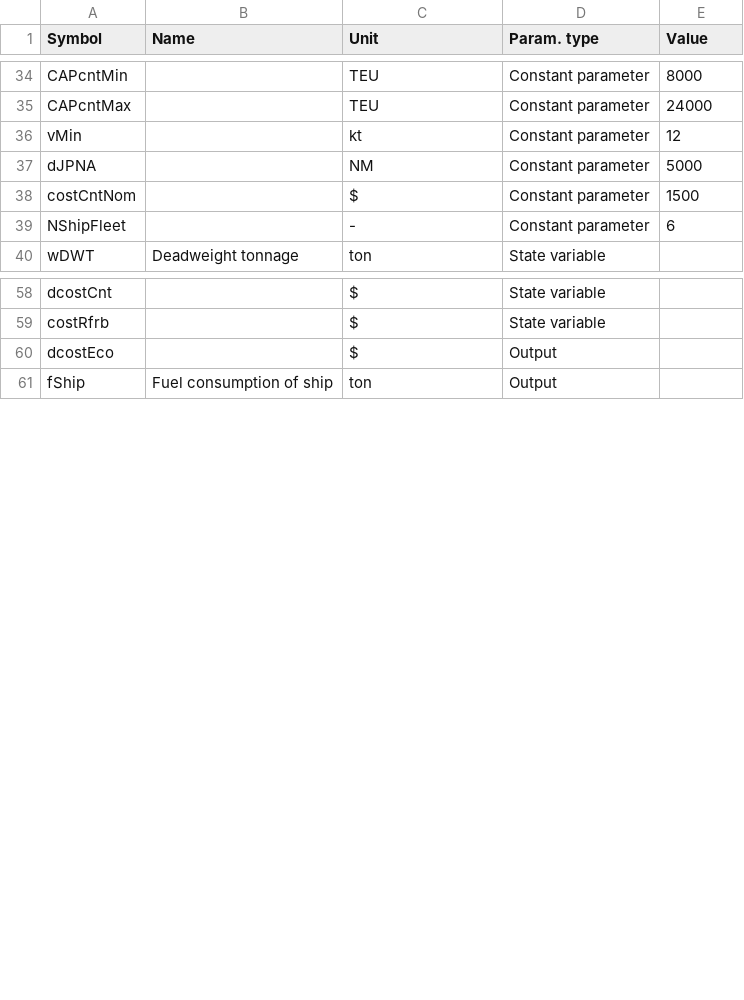
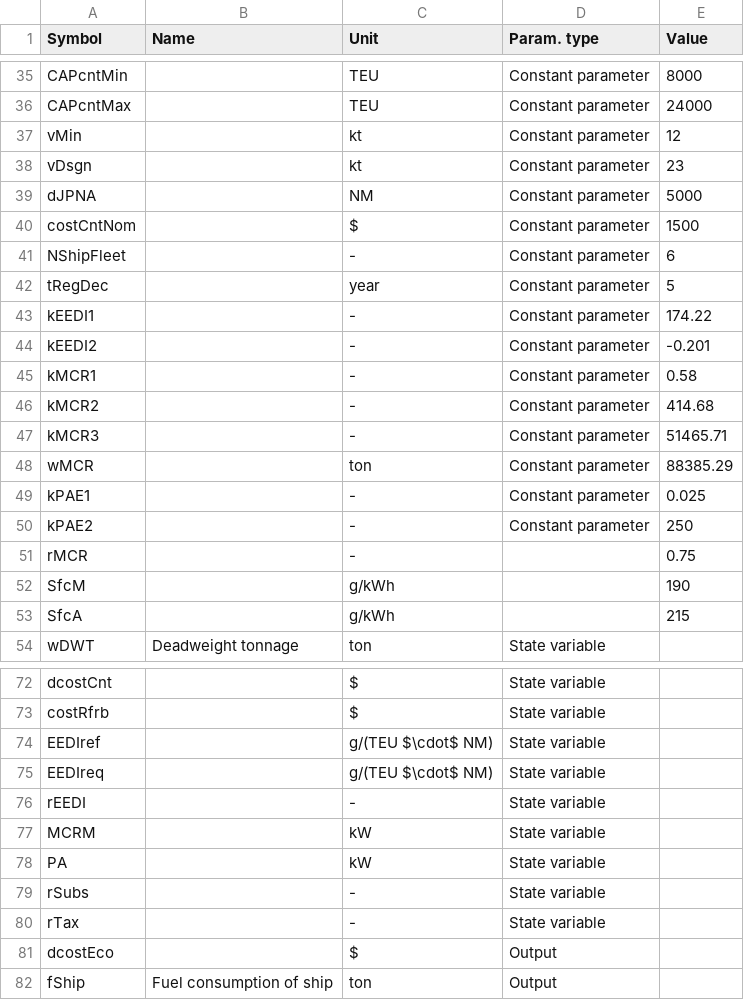
Before and after one commit to turn281/GHG-reduction-project, a CSV file: parameters/variableAll.csv, drawn as a sheet; only a part is shown, gaps mark what is left out; the diff covers the shown part only.

```diff
--- a/parameters/variableAll.csv
+++ b/parameters/variableAll.csv
@@ -36,2 +37,3 @@ CAPcntMax,,TEU,Constant parameter,24000
 vMin,,kt,Constant parameter,12
+vDsgn,,kt,Constant parameter,23
 dJPNA,,NM,Constant parameter,5000
@@ -39,2 +41,14 @@ costCntNom,,$,Constant parameter,1500
 NShipFleet,,-,Constant parameter,6
+tRegDec,,year,Constant parameter,5
+kEEDI1,,-,Constant parameter,174.22
+kEEDI2,,-,Constant parameter,-0.201
+kMCR1,,-,Constant parameter,0.58
+kMCR2,,-,Constant parameter,414.68
+kMCR3,,-,Constant parameter,51465.71
+wMCR,,ton,Constant parameter,88385.29
+kPAE1,,-,Constant parameter,0.025
+kPAE2,,-,Constant parameter,250
+rMCR,,-,,0.75
+SfcM,,g/kWh,,190
+SfcA,,g/kWh,,215
 wDWT,Deadweight tonnage,ton,State variable,
@@ -59,2 +73,9 @@ dcostCnt,,$,State variable,
 costRfrb,,$,State variable,
+EEDIref,,g/(TEU $\cdot$ NM),State variable,
+EEDIreq,,g/(TEU $\cdot$ NM),State variable,
+rEEDI,,-,State variable,
+MCRM,,kW,State variable,
+PA,,kW,State variable,
+rSubs,,-,State variable,
+rTax,,-,State variable,
 dcostEco,,$,Output,
```
Also changed, not shown: 12 added rows and 2 edited cells elsewhere in this file, 9 other files.
